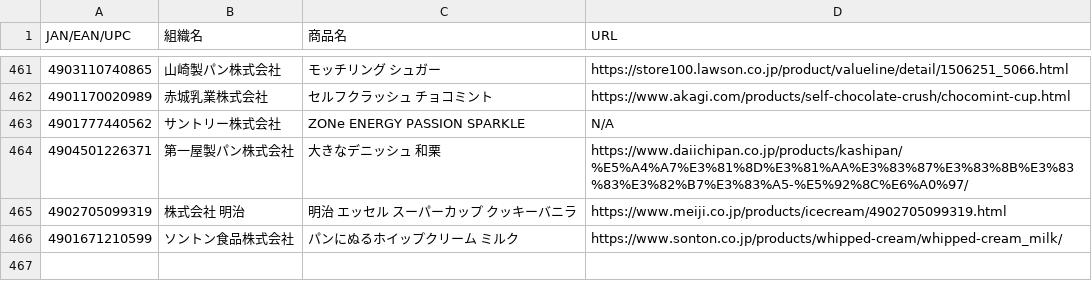
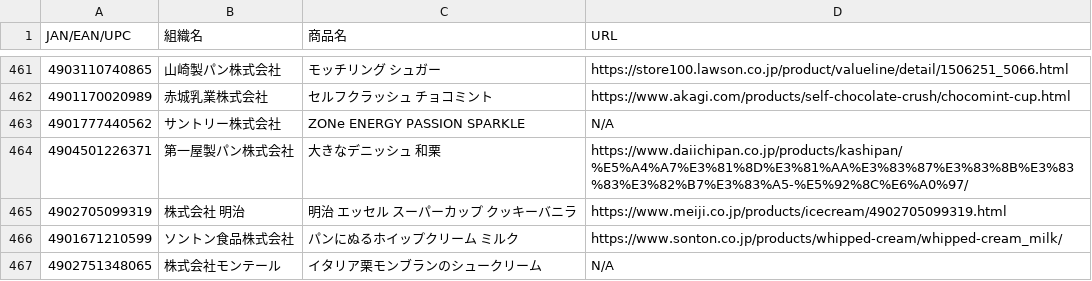
Before and after one commit to PC-CNT/mkn-09, a CSV file: 食料品.csv, drawn as a sheet; only a part is shown, gaps mark what is left out.

Commit message:
Update 食料品.csv

```diff
--- a/食料品.csv
+++ b/食料品.csv
@@ -466 +466,2 @@ JAN/EAN/UPC,組織名,商品名,URL
 4901671210599,ソントン食品株式会社,パンにぬるホイップクリーム ミルク,https://www.sonton.co.jp/products/whipped-cream/whipped-cream_milk/
+4902751348065,株式会社モンテール,イタリア栗モンブランのシュークリーム,N/A
```
